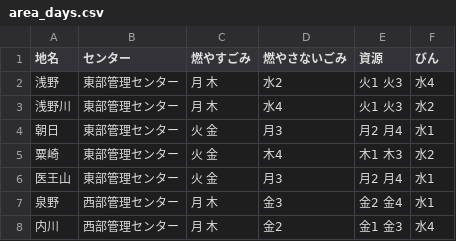
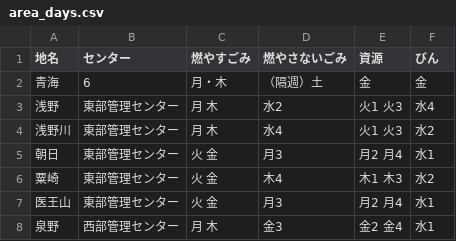
Before and after one commit to fkgw/5374, a CSV file: data/area_days.csv, drawn as a sheet; only a part is shown; the shorter side is filled out with more unchanged rows; the diff names each change by its address in the sheet, - before the commit and + after, or states it on an @@ line.

Commit message:
Update area_days.csv

```diff
--- a/data/area_days.csv
+++ b/data/area_days.csv
+row 2: 青海 | 6 | 月・木 | （隔週）土 | 金 | 金
```
